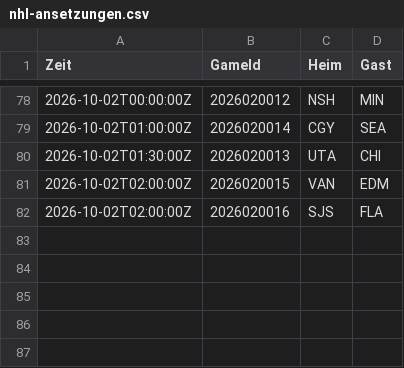
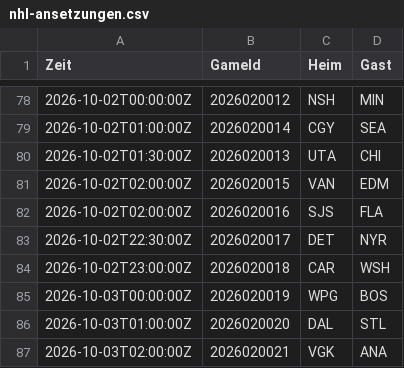
Before and after one commit to gobitodic0007-hash/Wettmodell, a CSV file: daten/nhl-ansetzungen.csv, drawn as a sheet; only a part is shown, gaps mark what is left out.

```diff
--- a/daten/nhl-ansetzungen.csv
+++ b/daten/nhl-ansetzungen.csv
@@ -82 +82,6 @@ Zeit,GameId,Heim,Gast
 2026-10-02T02:00:00Z,2026020016,SJS,FLA
+2026-10-02T22:30:00Z,2026020017,DET,NYR
+2026-10-02T23:00:00Z,2026020018,CAR,WSH
+2026-10-03T00:00:00Z,2026020019,WPG,BOS
+2026-10-03T01:00:00Z,2026020020,DAL,STL
+2026-10-03T02:00:00Z,2026020021,VGK,ANA
```
Also changed, not shown: daten/mlb-ansetzungen.csv, daten/mlb-pitcher.csv, 4 other files.
